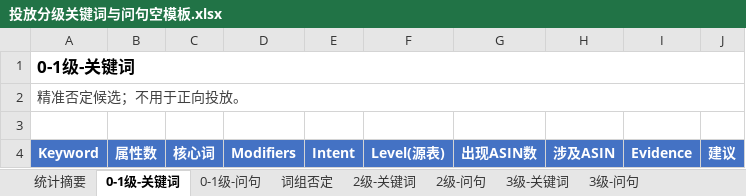
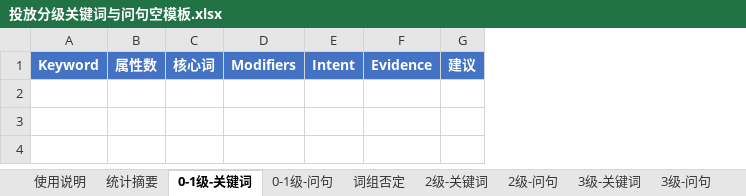
Before and after one commit to Yinglianchun/shici-listing-workflow, an Excel workbook: skills/listing-material-workflow/assets/投放分级关键词与问句空模板.xlsx, sheet 0-1级-关键词, drawn as a sheet; values as stored, in another font and other column widths than the file's, no borders; table styles not drawn; removed rows and columns are numbered as before the commit, all else as after; the diff names each change by its address in the sheet, - before the commit and + after, or states it on an @@ line.

```diff
--- a/skills/listing-material-workflow/assets/投放分级关键词与问句空模板.xlsx (sheet 0-1级-关键词)
+++ b/skills/listing-material-workflow/assets/投放分级关键词与问句空模板.xlsx (sheet 0-1级-关键词)
+sheet tab: 使用说明
-column F, row 4: Level(源表)
-column G, row 4: 出现ASIN数
-column H, row 4: 涉及ASIN
-row 1: 0-1级-关键词
-row 2: 精准否定候选；不用于正向投放。
-row 3: (empty)
```
Also changed, not shown: sheet 2级-关键词, sheet 3级-关键词, sheet 4级及以上-关键词, sheet 0-1级-问句, sheet 2级-问句, sheet 3级-问句, 8 more sheets, skills/listing-material-workflow/assets/本品资料与页面改动建议空模板.xlsx, templates/ASIN_日期_流程模板/ASIN_日期_投放分级关键词与问句空模板.xlsx, 36 other files.
